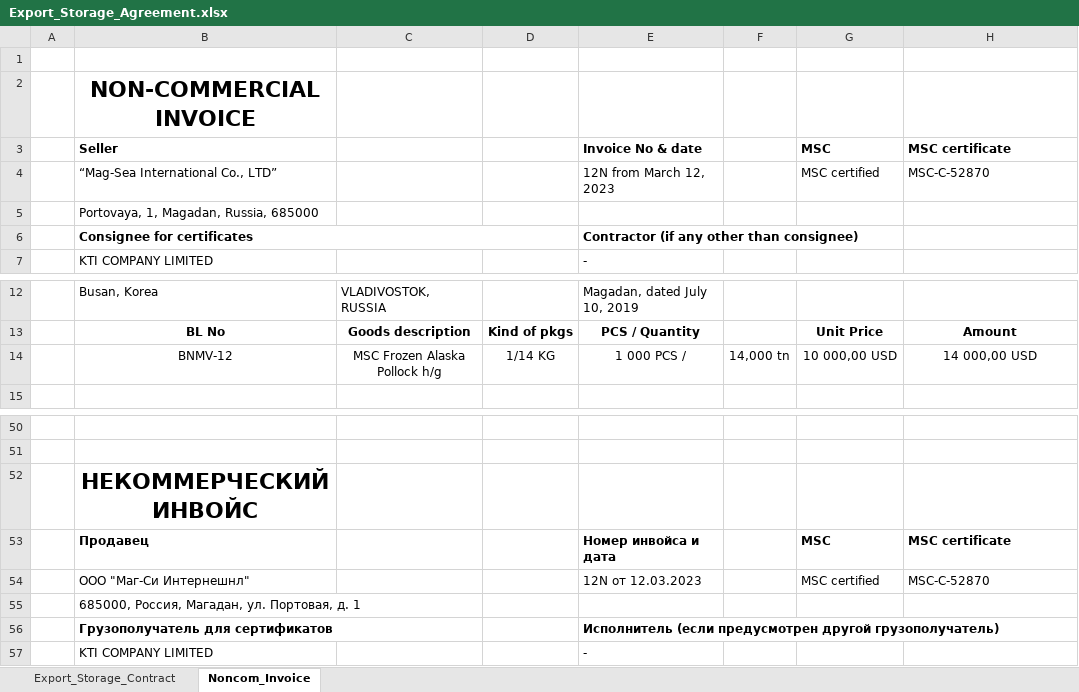
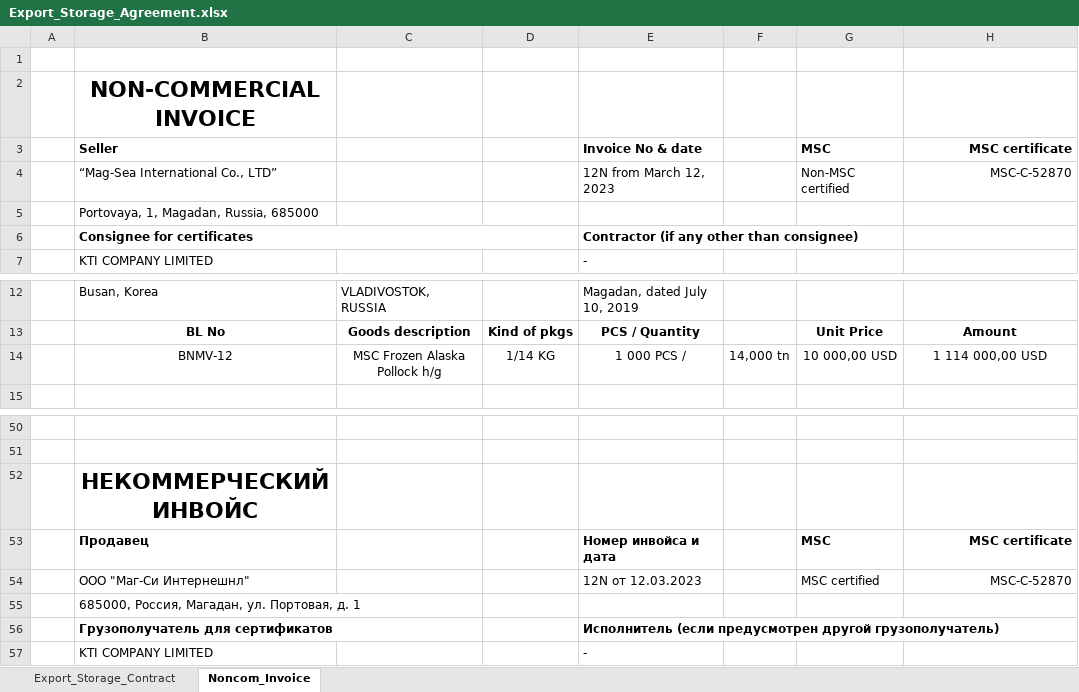
Before and after one commit to KirillKazakoff/tsAddin, an Excel workbook: templates/Export_Storage_Agreement.xlsx, sheet Noncom_Invoice, drawn as a sheet; only a part is shown, gaps mark what is left out; values as stored, in another font and other column widths than the file's, no borders; the diff names each change by its address in the sheet, - before the commit and + after, or states it on an @@ line.

```diff
--- a/templates/Export_Storage_Agreement.xlsx (sheet Noncom_Invoice)
+++ b/templates/Export_Storage_Agreement.xlsx (sheet Noncom_Invoice)
-H3:H4 alignment: left
+H3:H4 alignment: right
-G4: MSC certified
+G4: Non-MSC certified
-H14: 14 000,00 USD
+H14: 1 114 000,00 USD
-H53:H54 alignment: left
+H53:H54 alignment: right
```
Also changed, not shown: sheet Export_Storage_Contract, templates/Export_Agreement_Vessels.xlsx, 28 other files.
